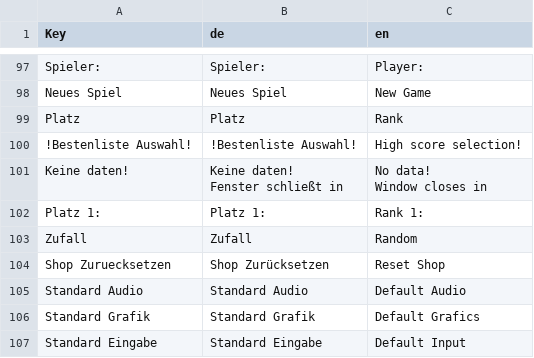
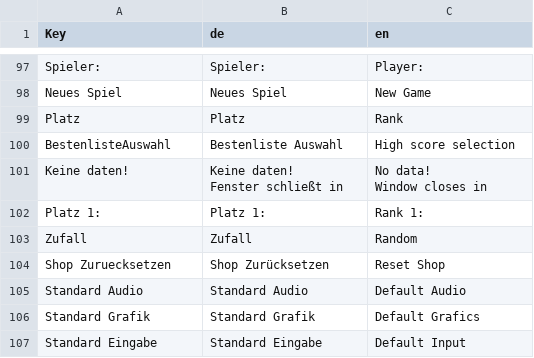
Before and after one commit to NIK-98/Paint_The_Ground, a CSV file: resources/translate/de-en.csv, drawn as a sheet; only a part is shown, gaps mark what is left out.

```diff
--- a/resources/translate/de-en.csv
+++ b/resources/translate/de-en.csv
@@ -129,3 +129,3 @@ Neues Spiel,Neues Spiel,New Game
 Platz ,Platz ,Rank
-!Bestenliste Auswahl!,!Bestenliste Auswahl!,High score selection!
+BestenlisteAuswahl,Bestenliste Auswahl,High score selection
 Keine daten! ,"Keine daten!
```
Also changed, not shown: 4 other files.
